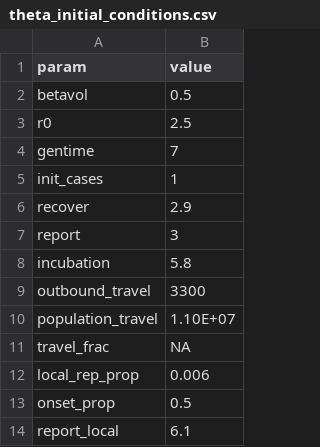
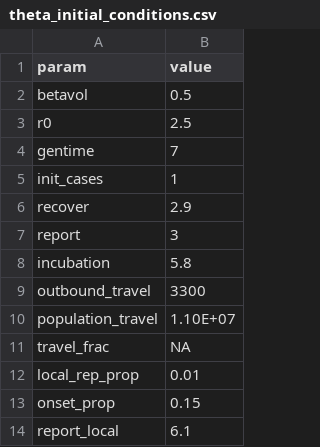
Before and after one commit to adamkucharski/2020-ncov, a CSV file: stoch_model/inputs/theta_initial_conditions.csv, drawn as a sheet.

```diff
--- a/stoch_model/inputs/theta_initial_conditions.csv
+++ b/stoch_model/inputs/theta_initial_conditions.csv
@@ -11,4 +11,4 @@ population_travel,1.10E+07
 travel_frac,NA
-local_rep_prop,0.006
-onset_prop,0.5
+local_rep_prop,0.01
+onset_prop,0.15
 report_local,6.1
```
Also changed, not shown: 9 other files.
